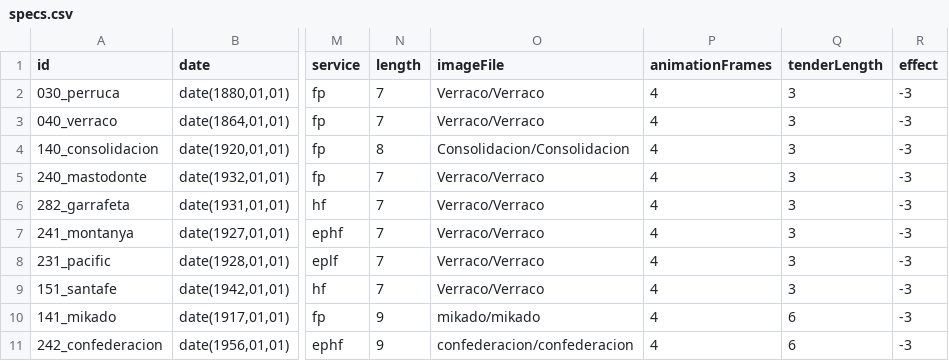
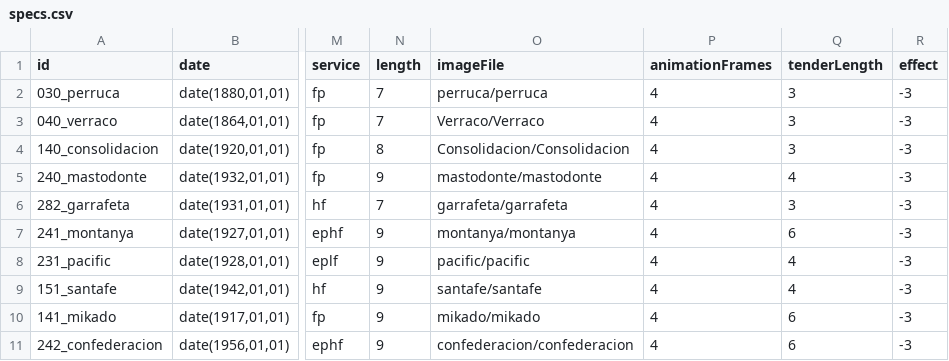
Before and after one commit to spainishset/spainset-engines, a CSV file: src/steam/specs.csv, drawn as a sheet; only a part is shown, gaps mark what is left out; the diff names each change by its address in the sheet, - before the commit and + after, or states it on an @@ line.

```diff
--- a/src/steam/specs.csv
+++ b/src/steam/specs.csv
-O2 (imageFile): Verraco/Verraco
+O2 (imageFile): perruca/perruca
-N5 (length): 7
+N5 (length): 9
-O5 (imageFile): Verraco/Verraco
+O5 (imageFile): mastodonte/mastodonte
-Q5 (tenderLength): 3
+Q5 (tenderLength): 4
-O6 (imageFile): Verraco/Verraco
+O6 (imageFile): garrafeta/garrafeta
-N7:N9 (length): 7
+N7:N9 (length): 9
-O7 (imageFile): Verraco/Verraco
+O7 (imageFile): montanya/montanya
-Q7 (tenderLength): 3
+Q7 (tenderLength): 6
-O8 (imageFile): Verraco/Verraco
+O8 (imageFile): pacific/pacific
-Q8:Q9 (tenderLength): 3
+Q8:Q9 (tenderLength): 4
-O9 (imageFile): Verraco/Verraco
+O9 (imageFile): santafe/santafe
```
Also changed, not shown: 1 other file.
